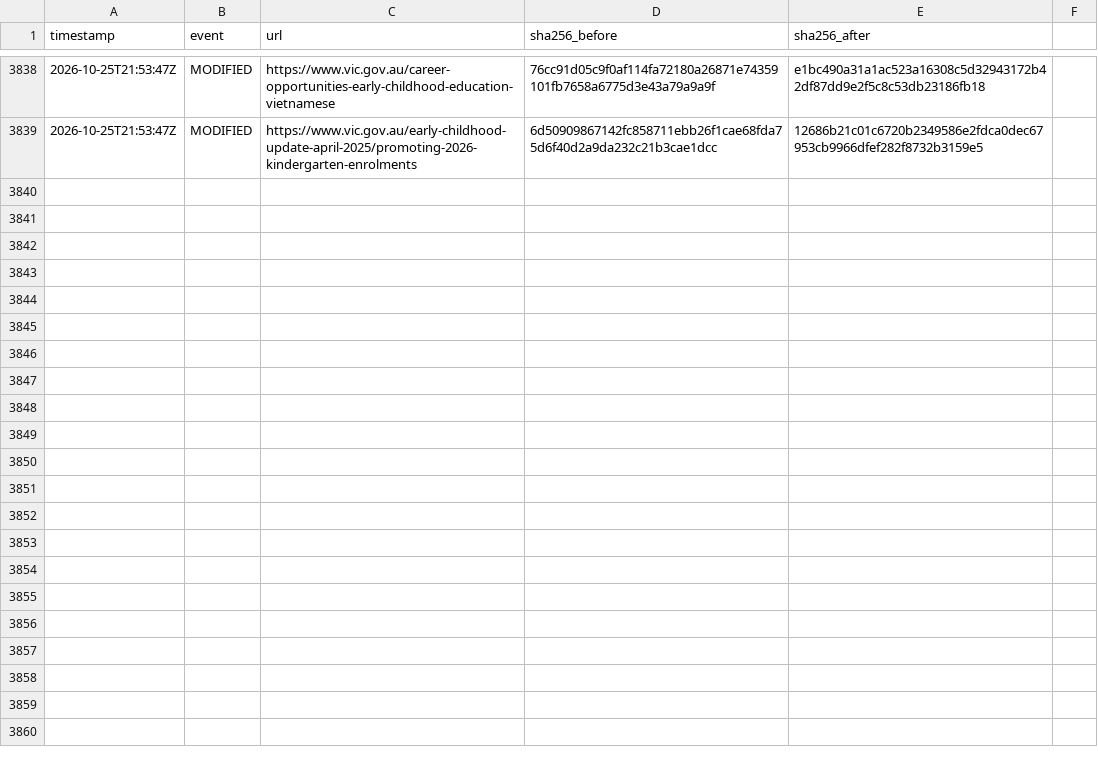
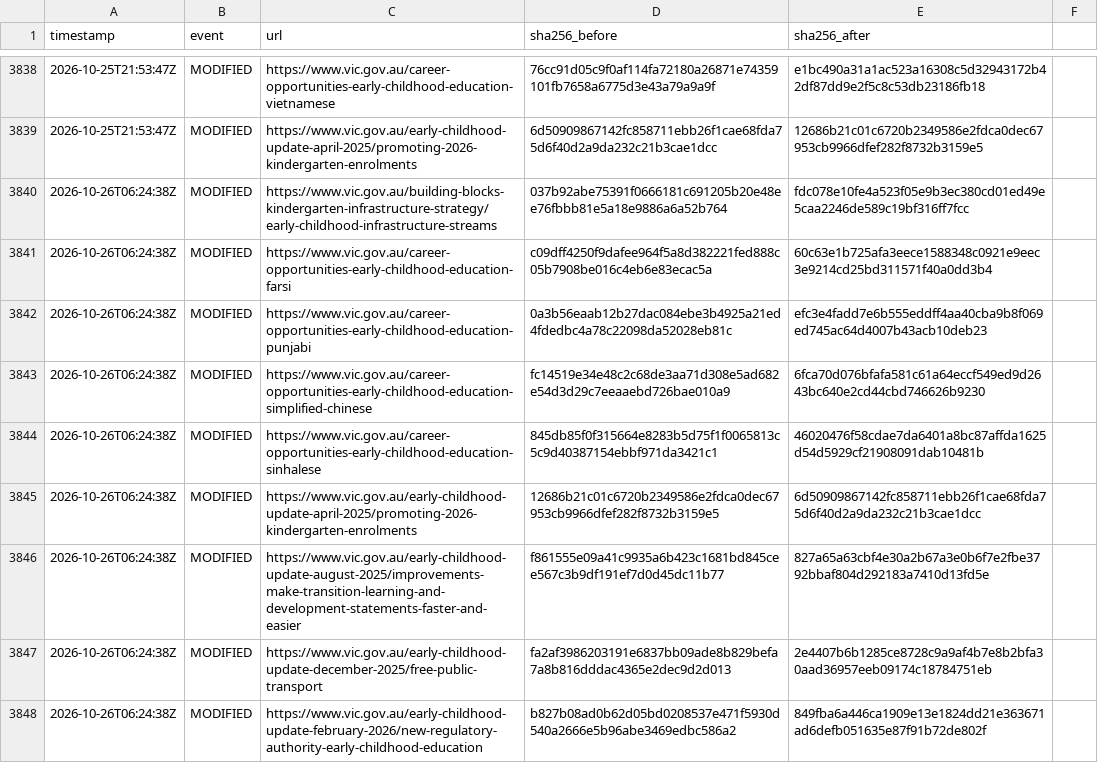
Before and after one commit to myNDISwiki/MyNDIS, a CSV file: archive/reports/vic-gov/change-ledger.csv, drawn as a sheet; only a part is shown, gaps mark what is left out; the diff names each change by its address in the sheet, - before the commit and + after, or states it on an @@ line.

Commit message:
Archive Victorian NDIS reform updates 2026-10-26T06:45:21Z

```diff
--- a/archive/reports/vic-gov/change-ledger.csv
+++ b/archive/reports/vic-gov/change-ledger.csv
+row 3840: 2026-10-26T06:24:38Z | MODIFIED | https://www.vic.gov.au/building-blocks-kindergarten-infrastructure-strategy/early-childhood-infrastructure-streams | 037b92abe75391f0666181c691205b20e48ee76fbbb81e5a18e9886a6a52b764 | fdc078e10fe4a523f05e9b3ec380cd01ed49e5caa2246de589c19bf316ff7fcc
+row 3841: 2026-10-26T06:24:38Z | MODIFIED | https://www.vic.gov.au/career-opportunities-early-childhood-education-farsi | c09dff4250f9dafee964f5a8d382221fed888c05b7908be016c4eb6e83ecac5a | 60c63e1b725afa3eece1588348c0921e9eec3e9214cd25bd311571f40a0dd3b4
+row 3842: 2026-10-26T06:24:38Z | MODIFIED | https://www.vic.gov.au/career-opportunities-early-childhood-education-punjabi | 0a3b56eaab12b27dac084ebe3b4925a21ed4fdedbc4a78c22098da52028eb81c | efc3e4fadd7e6b555eddff4aa40cba9b8f069ed745ac64d4007b43acb10deb23
+row 3843: 2026-10-26T06:24:38Z | MODIFIED | https://www.vic.gov.au/career-opportunities-early-childhood-education-simplified-chinese | fc14519e34e48c2c68de3aa71d308e5ad682e54d3d29c7eeaaebd726bae010a9 | 6fca70d076bfafa581c61a64eccf549ed9d2643bc640e2cd44cbd746626b9230
+row 3844: 2026-10-26T06:24:38Z | MODIFIED | https://www.vic.gov.au/career-opportunities-early-childhood-education-sinhalese | 845db85f0f315664e8283b5d75f1f0065813c5c9d40387154ebbf971da3421c1 | 46020476f58cdae7da6401a8bc87affda1625d54d5929cf21908091dab10481b
+row 3845: 2026-10-26T06:24:38Z | MODIFIED | https://www.vic.gov.au/early-childhood-update-april-2025/promoting-2026-kindergarten-enrolments | 12686b21c01c6720b2349586e2fdca0dec67953cb9966dfef282f8732b3159e5 | 6d50909867142fc858711ebb26f1cae68fda75d6f40d2a9da232c21b3cae1dcc
+row 3846: 2026-10-26T06:24:38Z | MODIFIED | https://www.vic.gov.au/early-childhood-update-august-2025/improvements-make-transition-learning-and-development-statements-faster-and-easier | f861555e09a41c9935a6b423c1681bd845cee567c3b9df191ef7d0d45dc11b77 | 827a65a63cbf4e30a2b67a3e0b6f7e2fbe3792bbaf804d292183a7410d13fd5e
+row 3847: 2026-10-26T06:24:38Z | MODIFIED | https://www.vic.gov.au/early-childhood-update-december-2025/free-public-transport | fa2af3986203191e6837bb09ade8b829befa7a8b816dddac4365e2dec9d2d013 | 2e4407b6b1285ce8728c9a9af4b7e8b2bfa30aad36957eeb09174c18784751eb
+row 3848: 2026-10-26T06:24:38Z | MODIFIED | https://www.vic.gov.au/early-childhood-update-february-2026/new-regulatory-authority-early-childhood-education | b827b08ad0b62d05bd0208537e471f5930d540a2666e5b96abe3469edbc586a2 | 849fba6a446ca1909e13e1824dd21e363671ad6defb051635e87f91b72de802f
```
Also changed, not shown: archive/reports/vic-gov/page-registry.csv, 17 other files.
